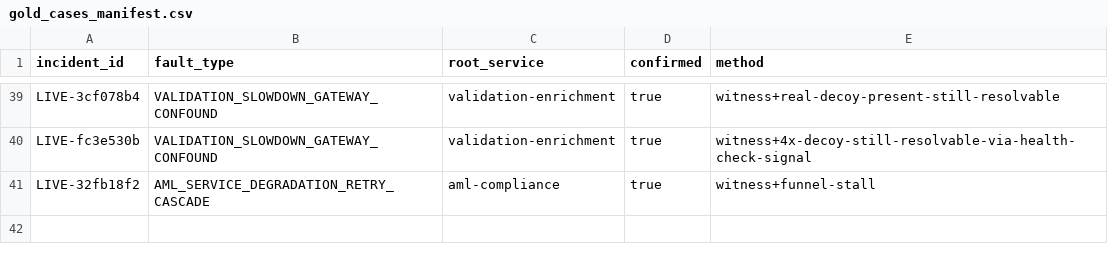
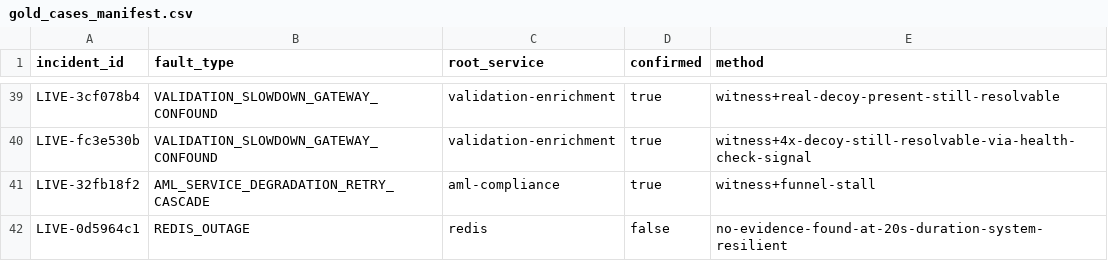
Before and after one commit to sarvadnya2030/Clearflow, a CSV file: data-generation/gold_cases_manifest.csv, drawn as a sheet; only a part is shown, gaps mark what is left out.

Commit message:
REDIS_OUTAGE first live rep: clean null result at 20s, testing 60s
LIVE-0d5964c1: a 20s redis outage produced zero detectable evidence
anywhere -- no health-check failure on any of the 8 services (none
treat redis as a hard health dependency), no funnel stall, no
redis-related errors. Real, honest finding: the system appears
resilient to brief redis unavailability (likely fail-open/retry
behavior). Recorded as evidence-free, same category as
IDEMPOTENCY_COLLISION_STORM's null results, not a mechanism bug --
confirmed the outage itself was real via direct docker inspection
during the run.

Bumped infra_dependency duration 20s->60s to test whether a genuinely
sustained outage (vs a brief one) produces visible degradation.
41 gold cases total (35 confirmed, 6 evidence-free).

```diff
--- a/data-generation/gold_cases_manifest.csv
+++ b/data-generation/gold_cases_manifest.csv
@@ -41 +41,2 @@ LIVE-fc3e530b,VALIDATION_SLOWDOWN_GATEWAY_CONFOUND,validation-enrichment,true,wi
 LIVE-32fb18f2,AML_SERVICE_DEGRADATION_RETRY_CASCADE,aml-compliance,true,witness+funnel-stall
+LIVE-0d5964c1,REDIS_OUTAGE,redis,false,no-evidence-found-at-20s-duration-system-resilient
```
Also changed, not shown: 2 other files.
